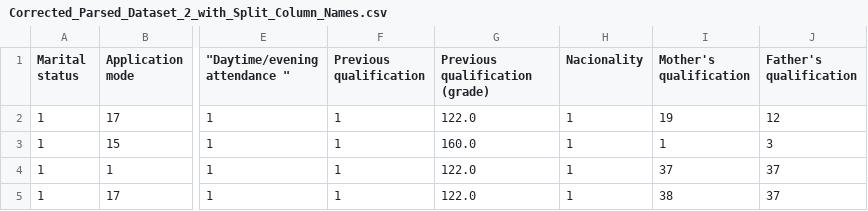
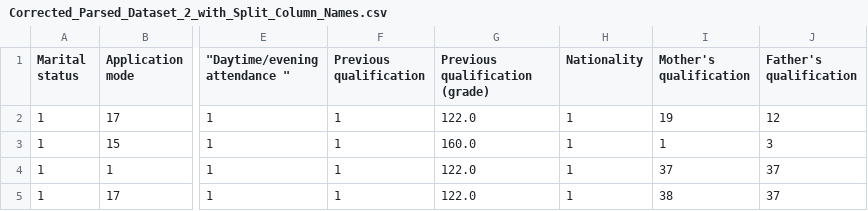
Before and after one commit to ahyde321/early-dropout-prediction-system, a CSV file: data/processed/Corrected_Parsed_Dataset_2_with_Split_Column_Names.csv, drawn as a sheet; only a part is shown, gaps mark what is left out; the diff names each change by its address in the sheet, - before the commit and + after, or states it on an @@ line.

```diff
--- a/data/processed/Corrected_Parsed_Dataset_2_with_Split_Column_Names.csv
+++ b/data/processed/Corrected_Parsed_Dataset_2_with_Split_Column_Names.csv
-H1: Nacionality
+H1: Nationality
```
Also changed, not shown: data/raw/raw_dataset.csv, data/raw/raw_dataset2.csv, 6 other files.
